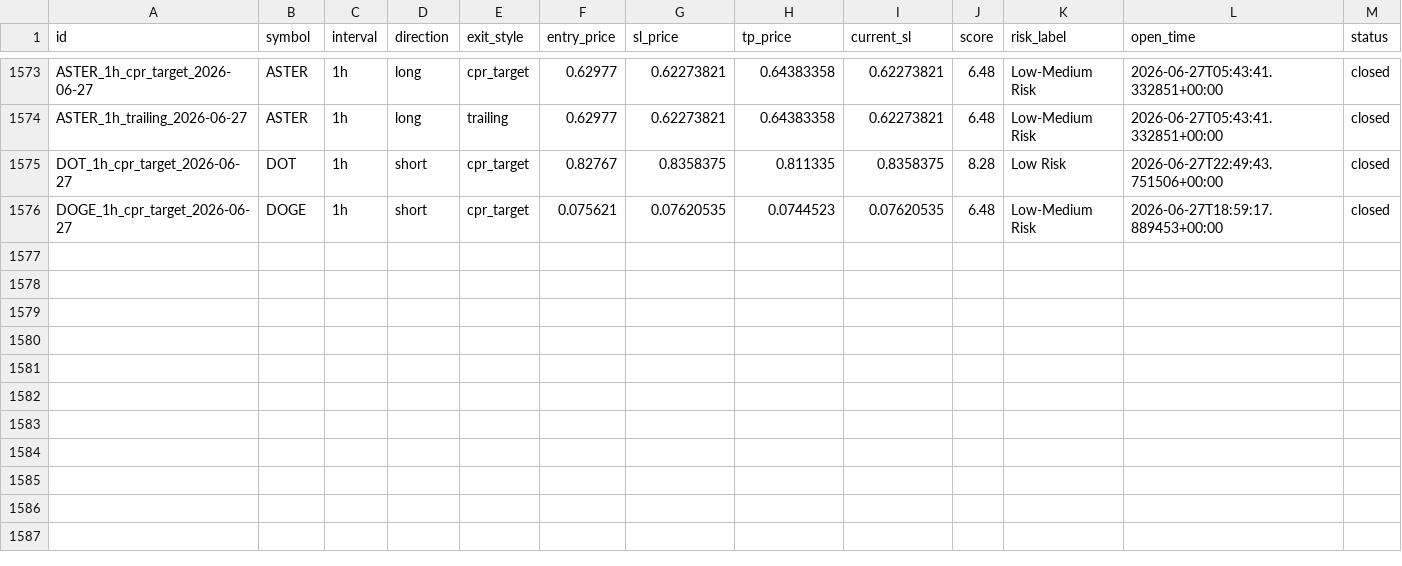
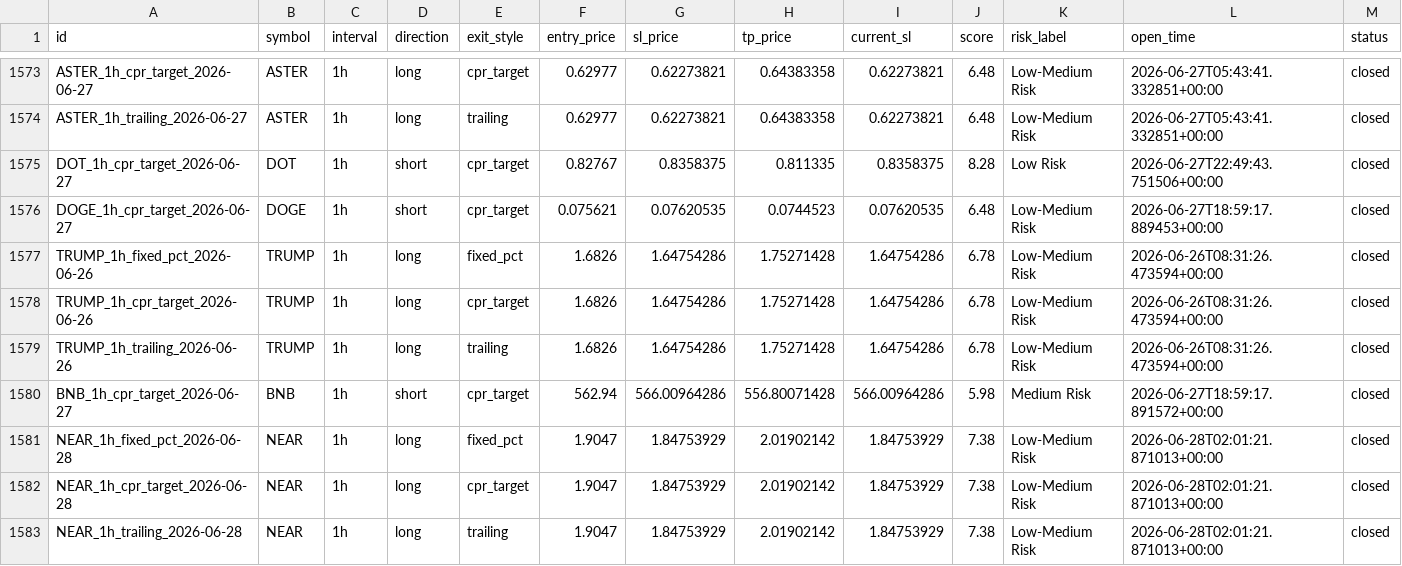
Before and after one commit to raamdhul-star/varam-dynamics-bot, a CSV file: results/paper_trades/trade_history.csv, drawn as a sheet; only a part is shown, gaps mark what is left out; rows hold the shown columns only; the diff names each change by its address in the sheet, - before the commit and + after, or states it on an @@ line.

```diff
--- a/results/paper_trades/trade_history.csv
+++ b/results/paper_trades/trade_history.csv
+row 1577: TRUMP_1h_fixed_pct_2026-06-26 | TRUMP | 1h | long | fixed_pct | 1.6826 | 1.64754286 | 1.75271428 | 1.64754286 | 6.78 | Low-Medium Risk | 2026-06-26T08:31:26.473594+00:00 | closed
+row 1578: TRUMP_1h_cpr_target_2026-06-26 | TRUMP | 1h | long | cpr_target | 1.6826 | 1.64754286 | 1.75271428 | 1.64754286 | 6.78 | Low-Medium Risk | 2026-06-26T08:31:26.473594+00:00 | closed
+row 1579: TRUMP_1h_trailing_2026-06-26 | TRUMP | 1h | long | trailing | 1.6826 | 1.64754286 | 1.75271428 | 1.64754286 | 6.78 | Low-Medium Risk | 2026-06-26T08:31:26.473594+00:00 | closed
+row 1580: BNB_1h_cpr_target_2026-06-27 | BNB | 1h | short | cpr_target | 562.94 | 566.00964286 | 556.80071428 | 566.00964286 | 5.98 | Medium Risk | 2026-06-27T18:59:17.891572+00:00 | closed
+row 1581: NEAR_1h_fixed_pct_2026-06-28 | NEAR | 1h | long | fixed_pct | 1.9047 | 1.84753929 | 2.01902142 | 1.84753929 | 7.38 | Low-Medium Risk | 2026-06-28T02:01:21.871013+00:00 | closed
+row 1582: NEAR_1h_cpr_target_2026-06-28 | NEAR | 1h | long | cpr_target | 1.9047 | 1.84753929 | 2.01902142 | 1.84753929 | 7.38 | Low-Medium Risk | 2026-06-28T02:01:21.871013+00:00 | closed
+row 1583: NEAR_1h_trailing_2026-06-28 | NEAR | 1h | long | trailing | 1.9047 | 1.84753929 | 2.01902142 | 1.84753929 | 7.38 | Low-Medium Risk | 2026-06-28T02:01:21.871013+00:00 | closed
```
Also changed, not shown: 3 other files.
